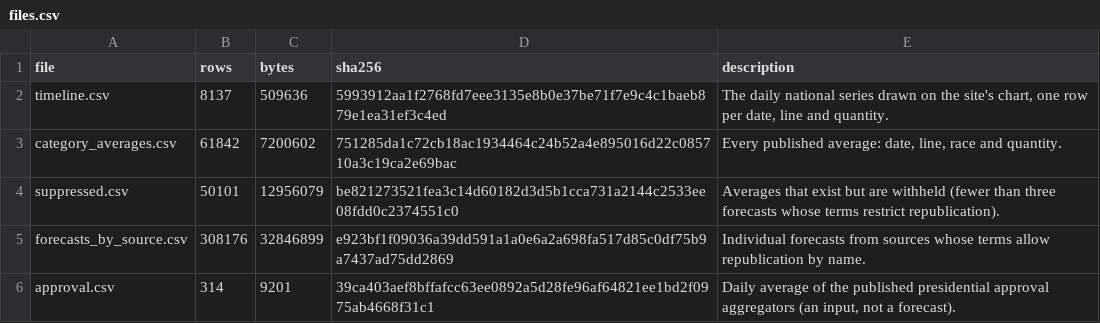
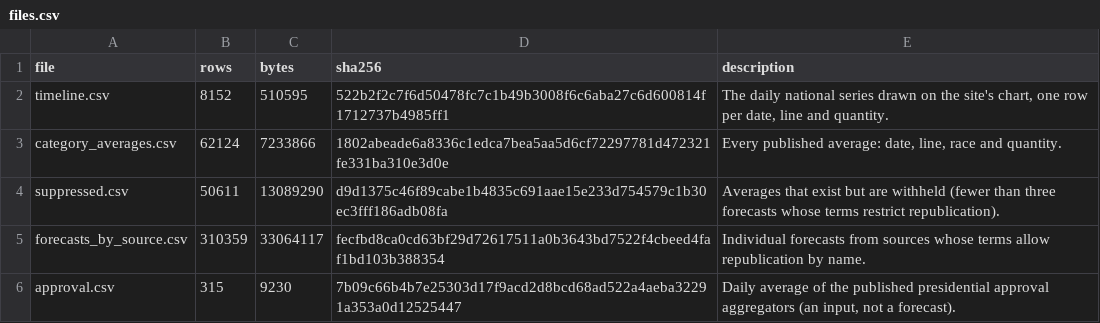
Before and after one commit to kevin-deluca-polisci/KD-website, a CSV file: forecast/archive/2026/files.csv, drawn as a sheet.

```diff
--- a/forecast/archive/2026/files.csv
+++ b/forecast/archive/2026/files.csv
@@ -1,6 +1,6 @@
 file,rows,bytes,sha256,description
-timeline.csv,8137,509636,5993912aa1f2768fd7eee3135e8b0e37be71f7e9c4c1baeb879e1ea31ef3c4ed,"The daily national series drawn on the site's chart, one row per date, line and quantity."
-category_averages.csv,61842,7200602,751285da1c72cb18ac1934464c24b52a4e895016d22c085710a3c19ca2e69bac,"Every published average: date, line, race and quantity."
-suppressed.csv,50101,12956079,be821273521fea3c14d60182d3d5b1cca731a2144c2533ee08fdd0c2374551c0,Averages that exist but are withheld (fewer than three forecasts whose terms restrict republication).
-forecasts_by_source.csv,308176,32846899,e923bf1f09036a39dd591a1a0e6a2a698fa517d85c0df75b9a7437ad75dd2869,Individual forecasts from sources whose terms allow republication by name.
-approval.csv,314,9201,39ca403aef8bffafcc63ee0892a5d28fe96af64821ee1bd2f0975ab4668f31c1,"Daily average of the published presidential approval aggregators (an input, not a forecast)."
+timeline.csv,8152,510595,522b2f2c7f6d50478fc7c1b49b3008f6c6aba27c6d600814f1712737b4985ff1,"The daily national series drawn on the site's chart, one row per date, line and quantity."
+category_averages.csv,62124,7233866,1802abeade6a8336c1edca7bea5aa5d6cf72297781d472321fe331ba310e3d0e,"Every published average: date, line, race and quantity."
+suppressed.csv,50611,13089290,d9d1375c46f89cabe1b4835c691aae15e233d754579c1b30ec3fff186adb08fa,Averages that exist but are withheld (fewer than three forecasts whose terms restrict republication).
+forecasts_by_source.csv,310359,33064117,fecfbd8ca0cd63bf29d72617511a0b3643bd7522f4cbeed4faf1bd103b388354,Individual forecasts from sources whose terms allow republication by name.
+approval.csv,315,9230,7b09c66b4b7e25303d17f9acd2d8bcd68ad522a4aeba32291a353a0d12525447,"Daily average of the published presidential approval aggregators (an input, not a forecast)."
```
Also changed, not shown: forecast/archive/2026/approval.csv, forecast/archive/2026/timeline.csv, 16 other files.
